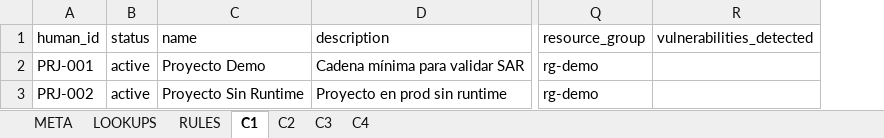
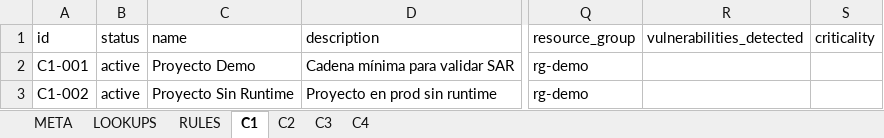
Before and after one commit to begobe1978/security-application-registry, an Excel workbook: data/registry_template.xlsx, sheet C1, drawn as a sheet; only a part is shown, gaps mark what is left out; values as stored, in another font and other column widths than the file's, no borders; removed rows and columns are numbered as before the commit, all else as after; the diff names each change by its address in the sheet, - before the commit and + after, or states it on an @@ line.

```diff
--- a/data/registry_template.xlsx (sheet C1)
+++ b/data/registry_template.xlsx (sheet C1)
-column A (human_id), rows 2-3: PRJ-001 | PRJ-002
+column A (id), rows 2-3: C1-001 | C1-002
+column S (criticality), empty
```
Also changed, not shown: sheet C4, sheet C3, sheet C2, sheet META, registry.xlsx, registry_big.xlsx, 43 other files.
